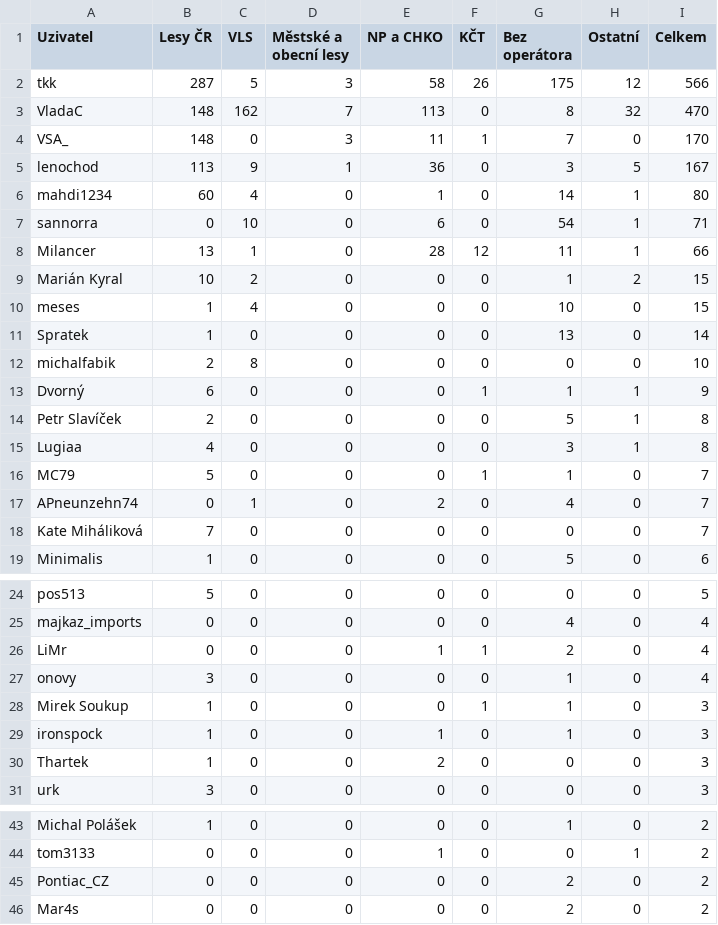
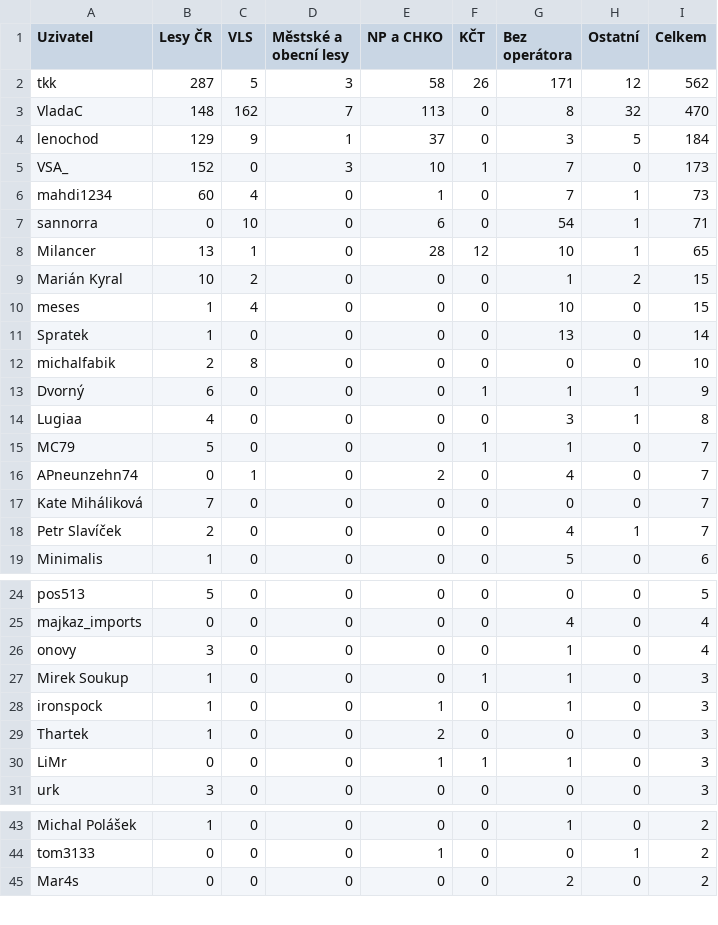
Before and after one commit to RichMar/BZ, a CSV file: statistika_uzivatelu.csv, drawn as a sheet; only a part is shown, gaps mark what is left out; the diff covers the shown part only.

```diff
--- a/statistika_uzivatelu.csv
+++ b/statistika_uzivatelu.csv
@@ -1,9 +1,9 @@
 Uzivatel,Lesy ČR,VLS,Městské a obecní lesy,NP a CHKO,KČT,Bez operátora,Ostatní,Celkem
-tkk,287,5,3,58,26,175,12,566
+tkk,287,5,3,58,26,171,12,562
 VladaC,148,162,7,113,0,8,32,470
-VSA_,148,0,3,11,1,7,0,170
-lenochod,113,9,1,36,0,3,5,167
-mahdi1234,60,4,0,1,0,14,1,80
+lenochod,129,9,1,37,0,3,5,184
+VSA_,152,0,3,10,1,7,0,173
+mahdi1234,60,4,0,1,0,7,1,73
 sannorra,0,10,0,6,0,54,1,71
-Milancer,13,1,0,28,12,11,1,66
+Milancer,13,1,0,28,12,10,1,65
 Marián Kyral,10,2,0,0,0,1,2,15
@@ -13,3 +13,2 @@ michalfabik,2,8,0,0,0,0,0,10
 Dvorný,6,0,0,0,1,1,1,9
-Petr Slavíček,2,0,0,0,0,5,1,8
 Lugiaa,4,0,0,0,0,3,1,8
@@ -18,2 +17,3 @@ APneunzehn74,0,1,0,2,0,4,0,7
 Kate Miháliková,7,0,0,0,0,0,0,7
+Petr Slavíček,2,0,0,0,0,4,1,7
 Minimalis,1,0,0,0,0,5,0,6
@@ -25,3 +25,2 @@ pos513,5,0,0,0,0,0,0,5
 majkaz_imports,0,0,0,0,0,4,0,4
-LiMr,0,0,0,1,1,2,0,4
 onovy,3,0,0,0,0,1,0,4
@@ -30,2 +29,3 @@ ironspock,1,0,0,1,0,1,0,3
 Thartek,1,0,0,2,0,0,0,3
+LiMr,0,0,0,1,1,1,0,3
 urk,3,0,0,0,0,0,0,3
@@ -44,3 +44,2 @@ Michal Polášek,1,0,0,0,0,1,0,2
 tom3133,0,0,0,1,0,0,1,2
-Pontiac_CZ,0,0,0,0,0,2,0,2
 Mar4s,0,0,0,0,0,2,0,2
```
Also changed, not shown: 1 added row and 1 removed row elsewhere in this file, 2 other files.
